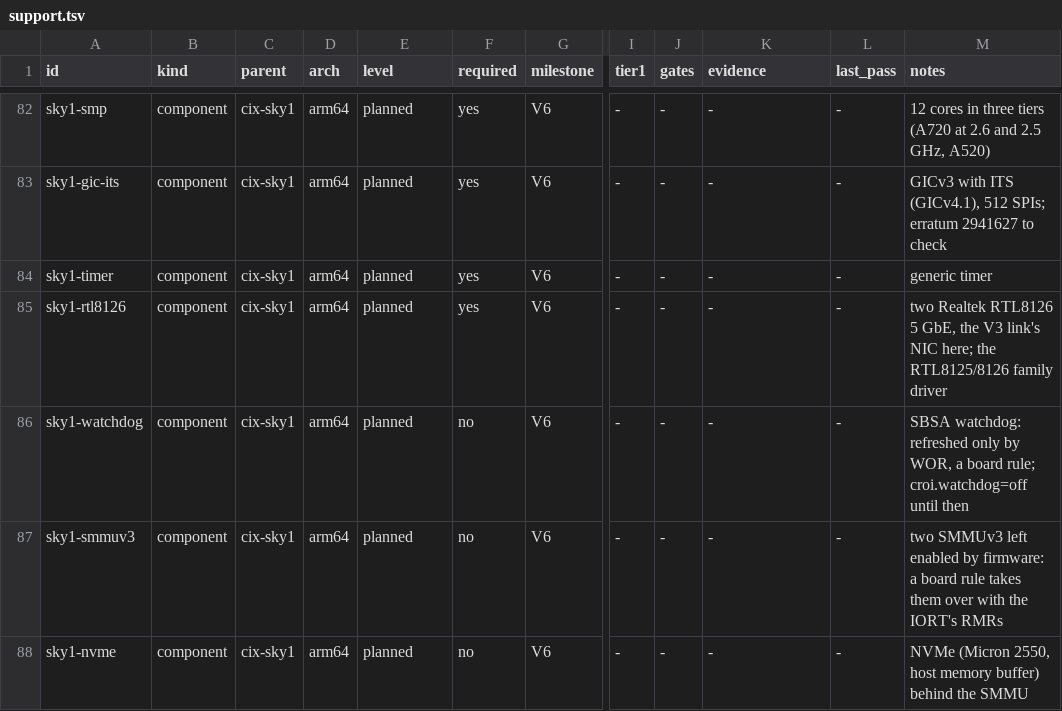
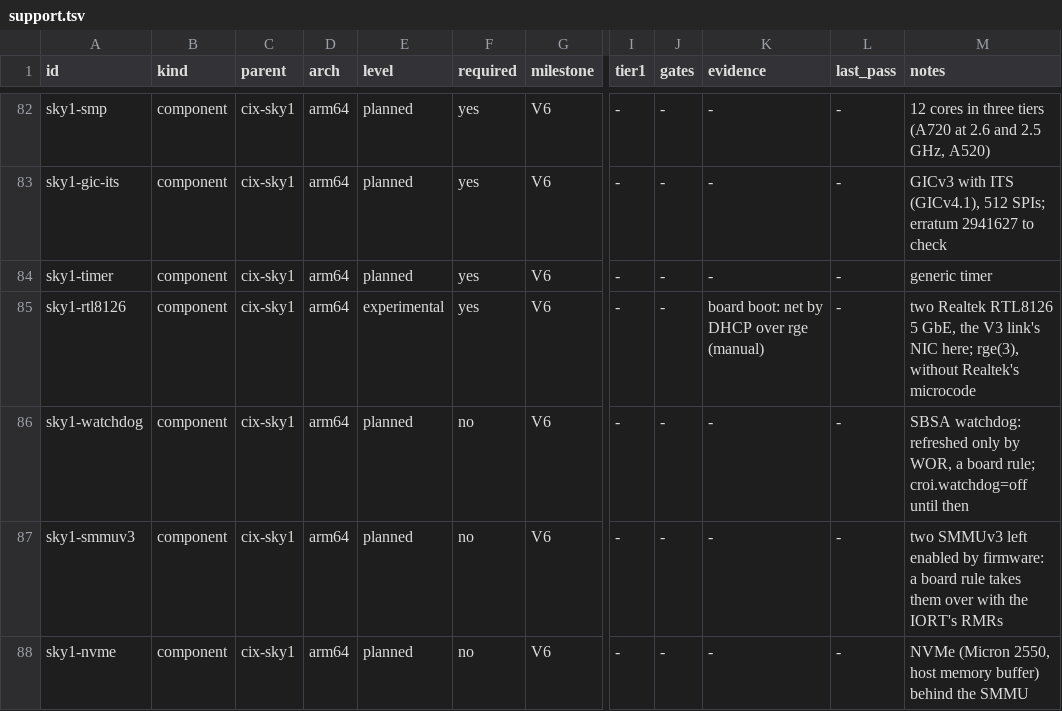
Before and after one commit to JamesKane/VectraOS, a TSV file: docs/hardware/support.tsv, drawn as a sheet; only a part is shown, gaps mark what is left out; the diff names each change by its address in the sheet, - before the commit and + after, or states it on an @@ line.

```diff
--- a/docs/hardware/support.tsv
+++ b/docs/hardware/support.tsv
-E85 (level): planned
+E85 (level): experimental
-K85 (evidence): -
+K85 (evidence): board boot: net by DHCP over rge (manual)
-M85 (notes): …NIC here; the RTL8125/8126 family driver
+M85 (notes): …NIC here; rge(3), without Realtek's microcode
```
Also changed, not shown: 16 other files.
